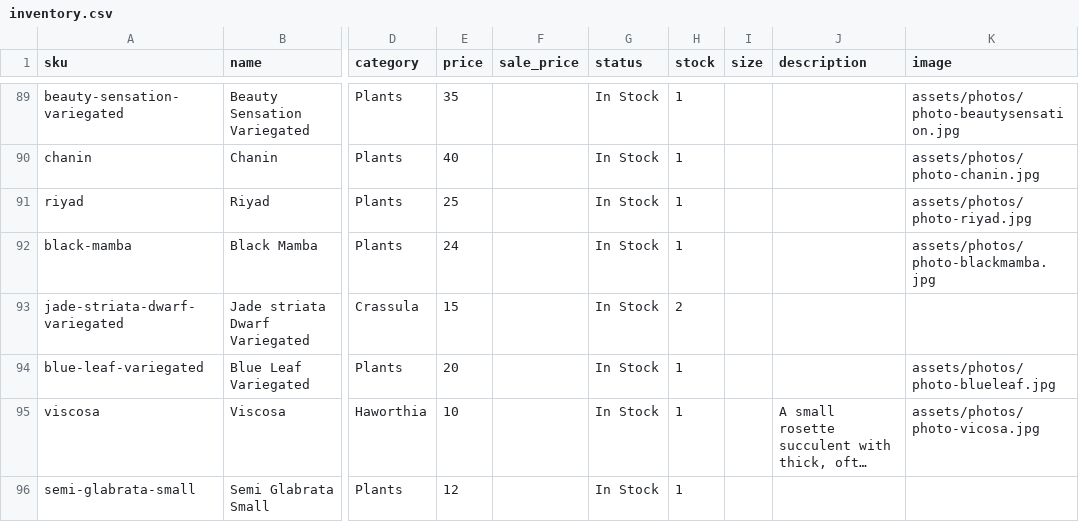
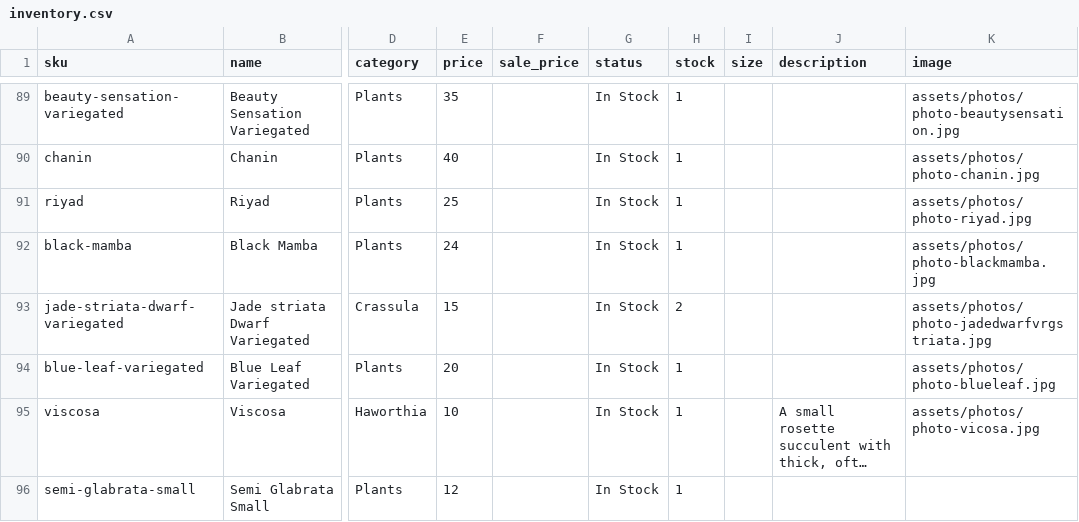
Before and after one commit to rumerlaw/sp-web, a CSV file: data/inventory.csv, drawn as a sheet; only a part is shown, gaps mark what is left out; long unchanged cells end in …; the diff names each change by its address in the sheet, - before the commit and + after, or states it on an @@ line.

Commit message:
Sync inventory from Dropbox

```diff
--- a/data/inventory.csv
+++ b/data/inventory.csv
-K93 (image): (empty)
+K93 (image): assets/photos/photo-jadedwarfvrgstriata.jpg
```
Also changed, not shown: data/photos.csv, 4 other files.
